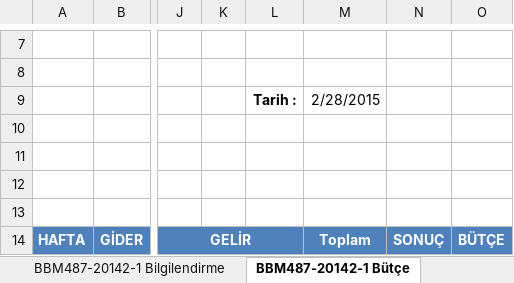
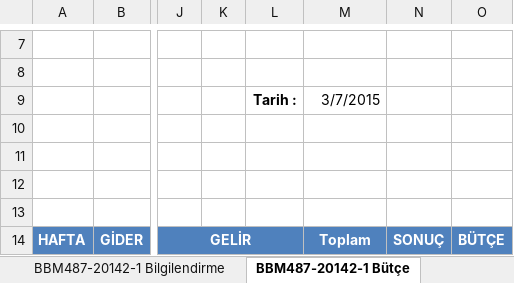
Before and after one commit to onurergun/BBM487-20142-1, an Excel workbook: Docs/487_120142_1_Bilgilendirme_Belgesi.xlsx, sheet BBM487-20142-1 Bütçe, drawn as a sheet; only a part is shown, gaps mark what is left out; values as stored, in another font and other column widths than the file's, no borders; the diff names each change by its address in the sheet, - before the commit and + after, or states it on an @@ line.

```diff
--- a/Docs/487_120142_1_Bilgilendirme_Belgesi.xlsx (sheet BBM487-20142-1 Bütçe)
+++ b/Docs/487_120142_1_Bilgilendirme_Belgesi.xlsx (sheet BBM487-20142-1 Bütçe)
-M9: 2/28/2015
+M9: 3/7/2015
```
Also changed, not shown: sheet BBM487-20142-1 Bilgilendirme, formulas that keep their value.
